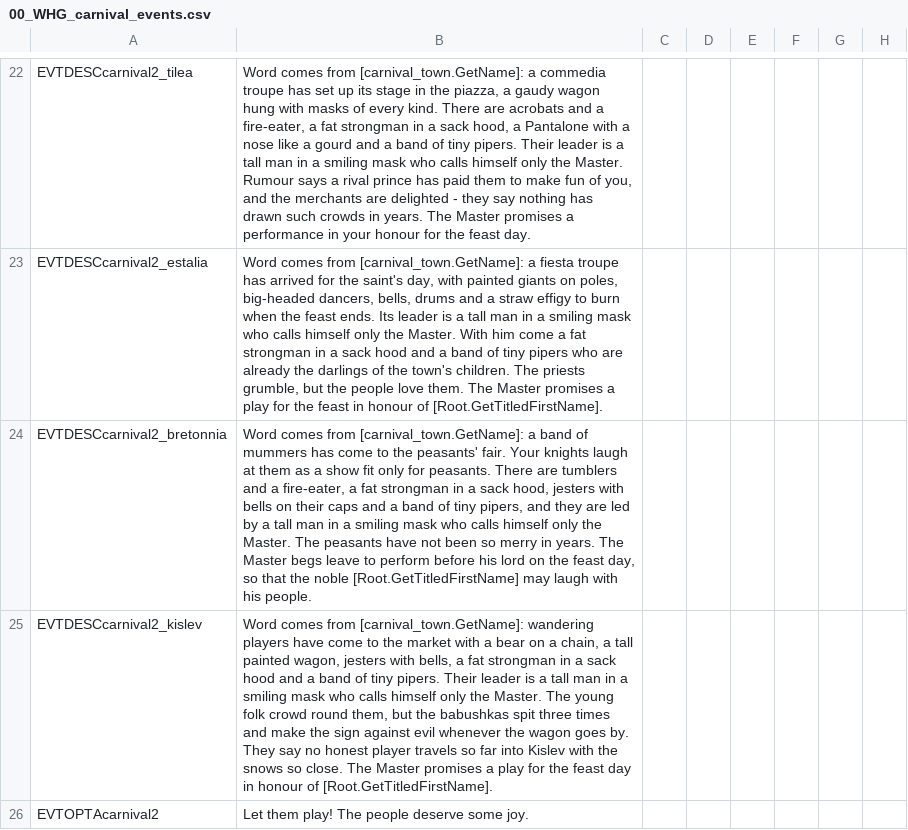
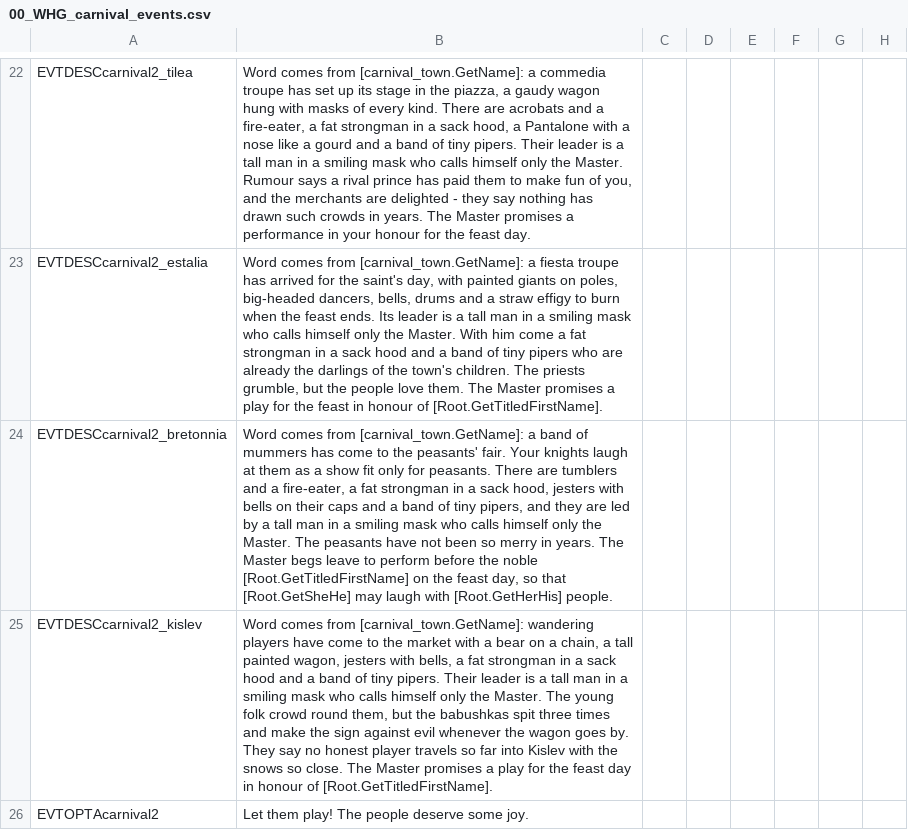
Before and after one commit to Komioski/WH-Geheimnisnacht, a CSV file: localisation/00_WHG_carnival_events.csv, drawn as a sheet; only a part is shown, gaps mark what is left out; the diff names each change by its address in the sheet, - before the commit and + after, or states it on an @@ line.

```diff
--- a/localisation/00_WHG_carnival_events.csv
+++ b/localisation/00_WHG_carnival_events.csv
-B24: …perform before his lord on the feast day, so that the noble [Root.GetTitledFirstName] may laugh with his people.
+B24: …perform before the noble [Root.GetTitledFirstName] on the feast day, so that [Root.GetSheHe] may laugh with [Root.GetHerHis] people.
```
Also changed, not shown: 1 other file.
